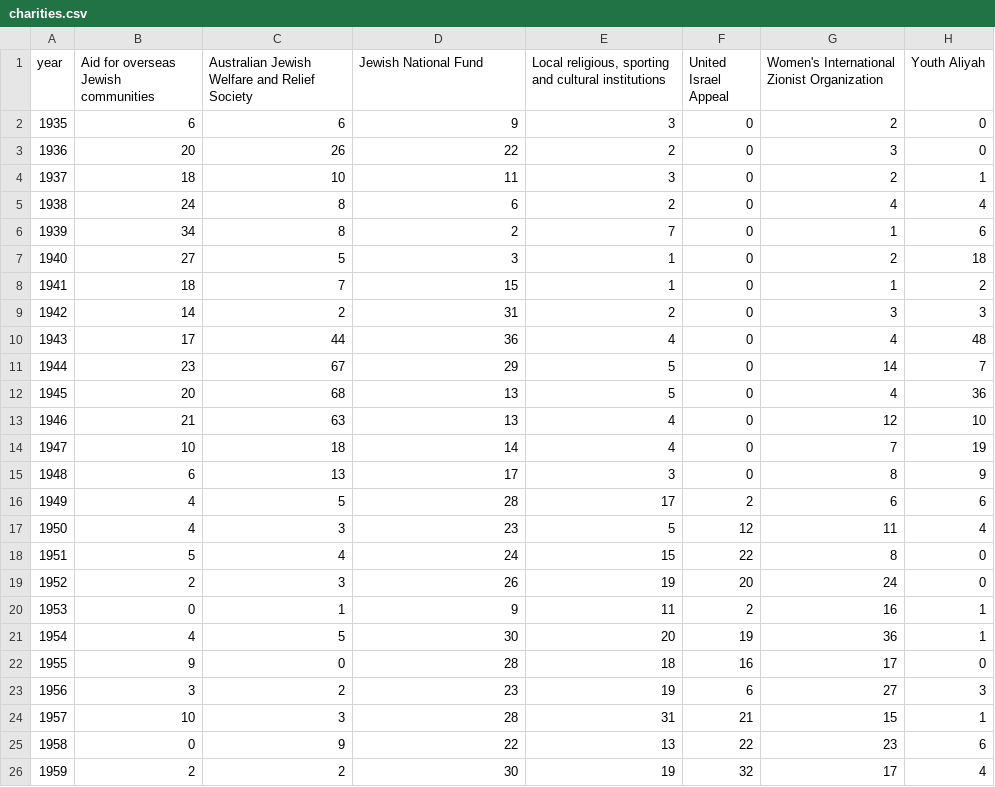
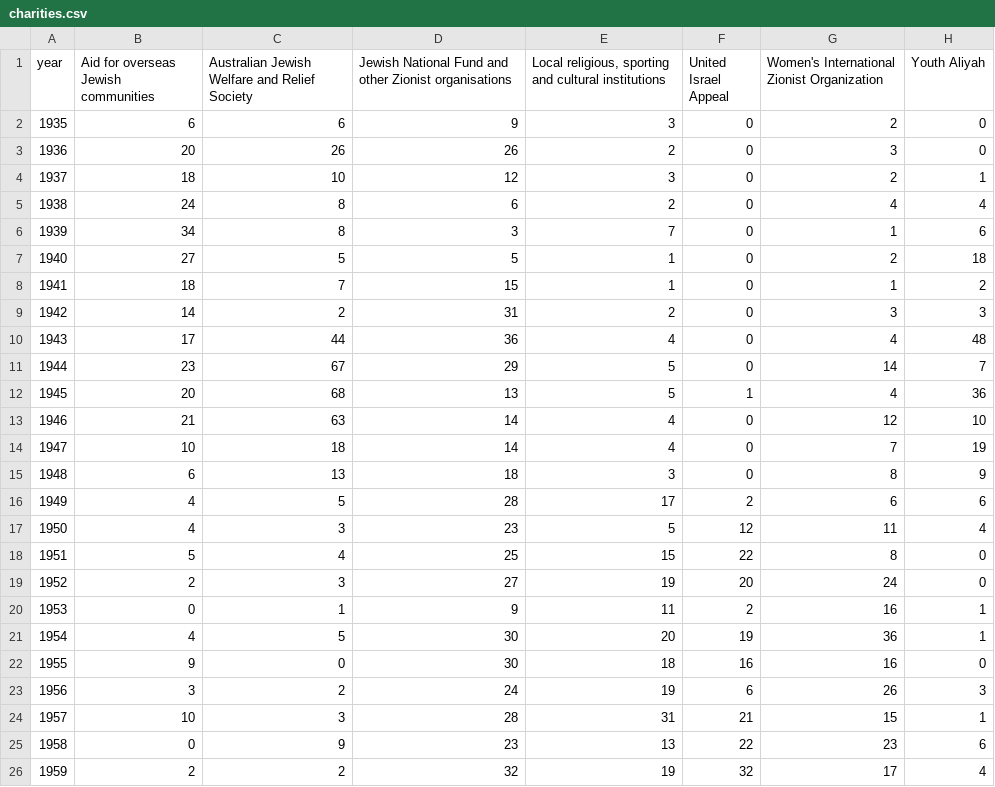
Before and after one commit to mattconleyevans/HUMN2001, a CSV file: data/charities.csv, drawn as a sheet.

```diff
--- a/data/charities.csv
+++ b/data/charities.csv
@@ -1,8 +1,8 @@
-year,Aid for overseas Jewish communities,Australian Jewish Welfare and Relief Society,Jewish National Fund,"Local religious, sporting and cultural institutions",United Israel Appeal,Women's International Zionist Organization,Youth Aliyah
+year,Aid for overseas Jewish communities,Australian Jewish Welfare and Relief Society,Jewish National Fund and other Zionist organisations,"Local religious, sporting and cultural institutions",United Israel Appeal,Women's International Zionist Organization,Youth Aliyah
 1935,6,6,9,3,0,2,0
-1936,20,26,22,2,0,3,0
-1937,18,10,11,3,0,2,1
+1936,20,26,26,2,0,3,0
+1937,18,10,12,3,0,2,1
 1938,24,8,6,2,0,4,4
-1939,34,8,2,7,0,1,6
-1940,27,5,3,1,0,2,18
+1939,34,8,3,7,0,1,6
+1940,27,5,5,1,0,2,18
 1941,18,7,15,1,0,1,2
@@ -11,16 +11,16 @@ year,Aid for overseas Jewish communities,Australian Jewish Welfare and Relief So
 1944,23,67,29,5,0,14,7
-1945,20,68,13,5,0,4,36
-1946,21,63,13,4,0,12,10
+1945,20,68,13,5,1,4,36
+1946,21,63,14,4,0,12,10
 1947,10,18,14,4,0,7,19
-1948,6,13,17,3,0,8,9
+1948,6,13,18,3,0,8,9
 1949,4,5,28,17,2,6,6
 1950,4,3,23,5,12,11,4
-1951,5,4,24,15,22,8,0
-1952,2,3,26,19,20,24,0
+1951,5,4,25,15,22,8,0
+1952,2,3,27,19,20,24,0
 1953,0,1,9,11,2,16,1
 1954,4,5,30,20,19,36,1
-1955,9,0,28,18,16,17,0
-1956,3,2,23,19,6,27,3
+1955,9,0,30,18,16,16,0
+1956,3,2,24,19,6,26,3
 1957,10,3,28,31,21,15,1
-1958,0,9,22,13,22,23,6
-1959,2,2,30,19,32,17,4
+1958,0,9,23,13,22,23,6
+1959,2,2,32,19,32,17,4
```
Also changed, not shown: 3 other files.
